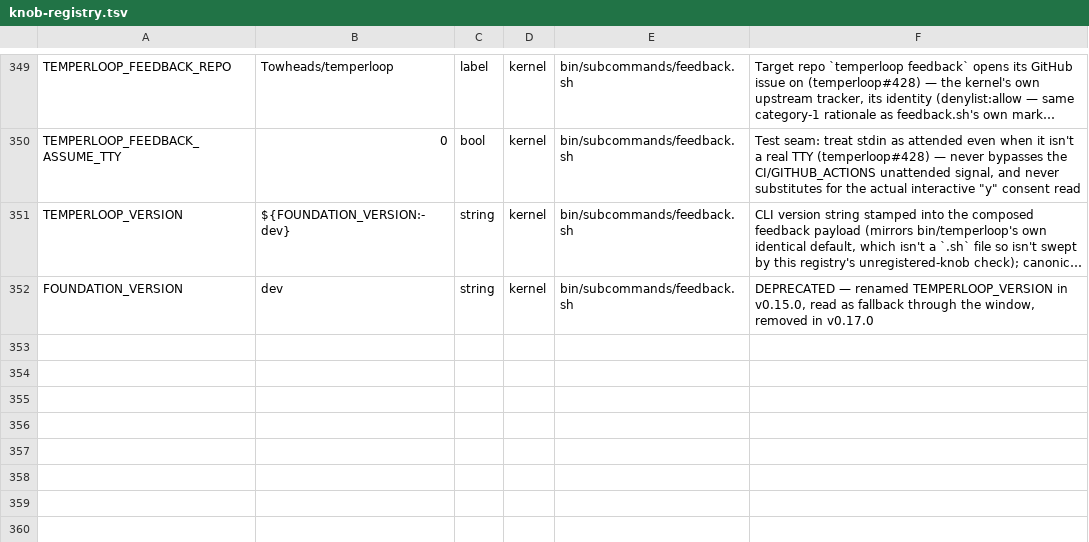
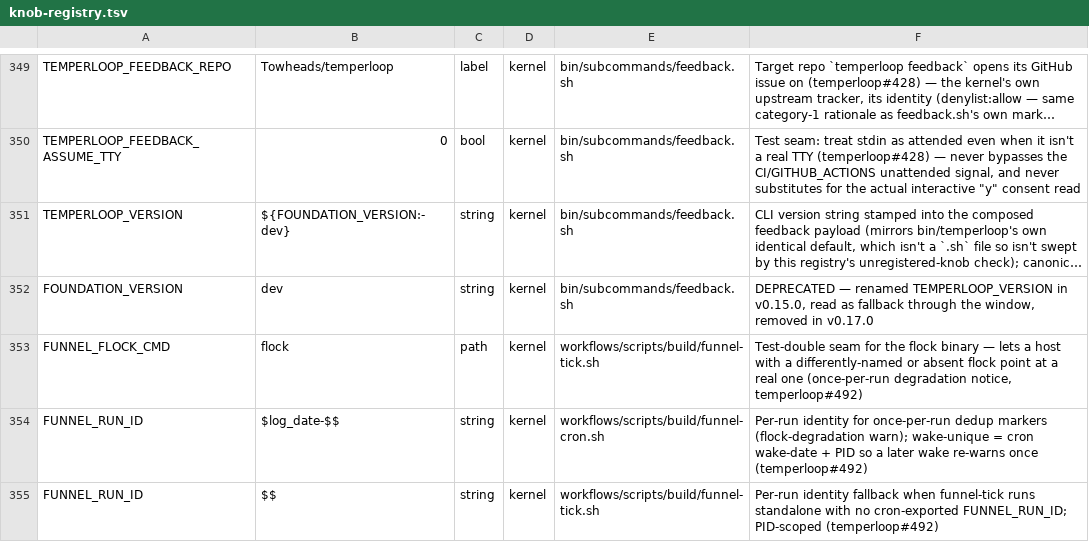
Before and after one commit to Towheads/temperloop, a TSV file: workflows/scripts/config/knob-registry.tsv, drawn as a sheet; only a part is shown, gaps mark what is left out; long unchanged cells end in …; the diff names each change by its address in the sheet, - before the commit and + after, or states it on an @@ line.

```diff
--- a/workflows/scripts/config/knob-registry.tsv
+++ b/workflows/scripts/config/knob-registry.tsv
+row 353: FUNNEL_FLOCK_CMD | flock | path | kernel | workflows/scripts/build/funnel-tick.sh | Test-double seam for the flock binary — lets a host with a differently-named or absent flock point at a real one (once-per-run degradation notice, temperloop#492)
+row 354: FUNNEL_RUN_ID | $log_date-$$ | string | kernel | workflows/scripts/build/funnel-cron.sh | Per-run identity for once-per-run dedup markers (flock-degradation warn); wake-unique = cron wake-date + PID so a later wake re-warns once (temperloop#492)
+row 355: FUNNEL_RUN_ID | $$ | string | kernel | workflows/scripts/build/funnel-tick.sh | Per-run identity fallback when funnel-tick runs standalone with no cron-exported FUNNEL_RUN_ID; PID-scoped (temperloop#492)
```
